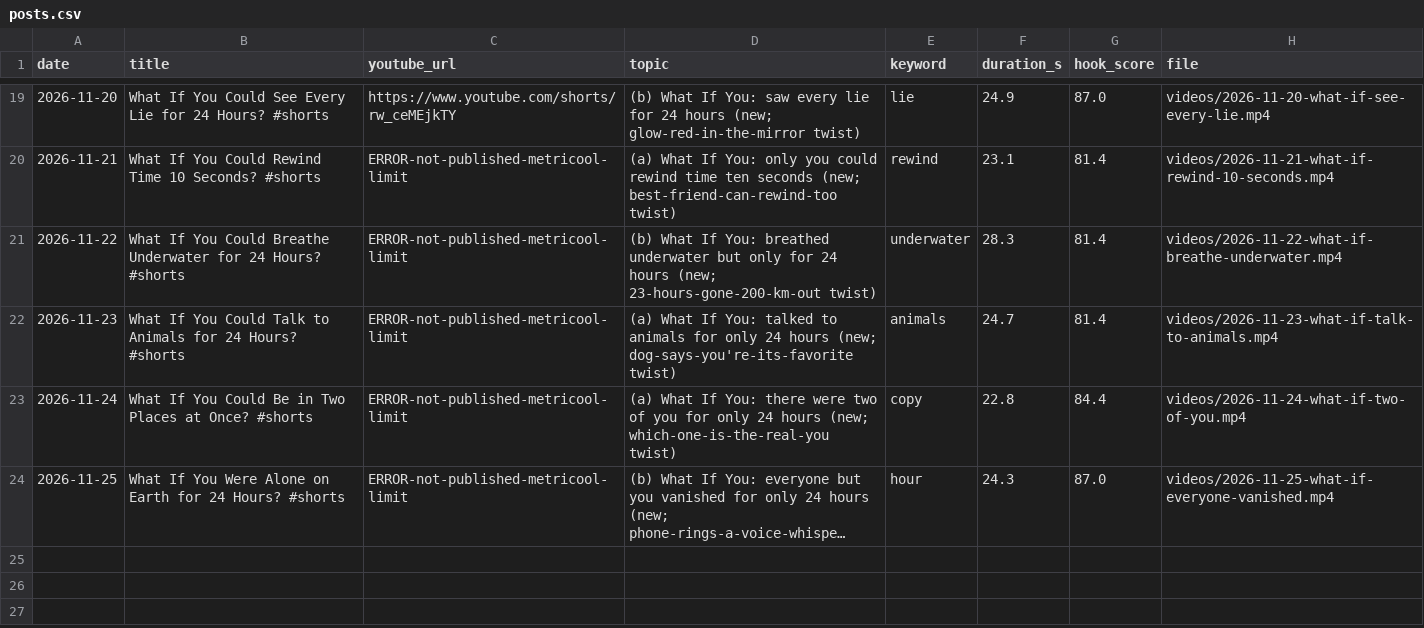
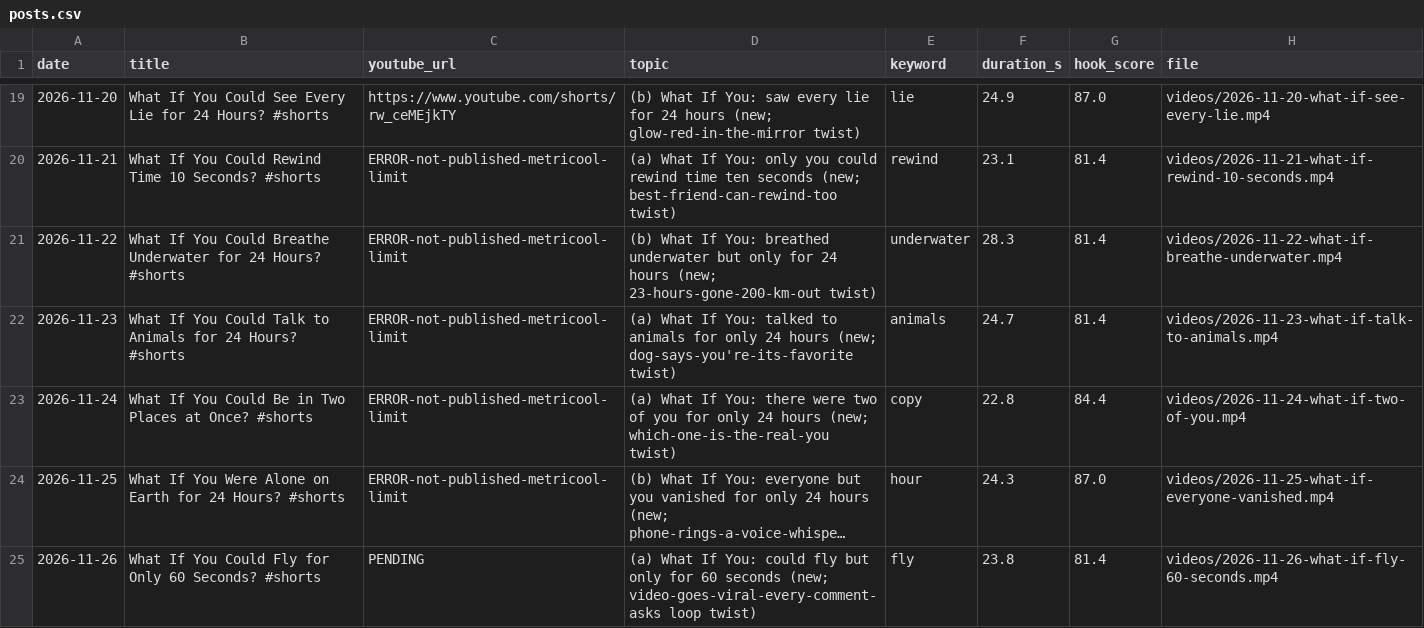
Before and after one commit to feliximmman05-creator/shorts-media, a CSV file: log/posts.csv, drawn as a sheet; only a part is shown, gaps mark what is left out; long unchanged cells end in …; the diff names each change by its address in the sheet, - before the commit and + after, or states it on an @@ line.

```diff
--- a/log/posts.csv
+++ b/log/posts.csv
+row 25: 2026-11-26 | What If You Could Fly for Only 60 Seconds? #shorts | PENDING | (a) What If You: could fly but only for 60 seconds (new; video-goes-viral-every-comment-asks loop twist) | fly | 23.8 | 81.4 | videos/2026-11-26-what-if-fly-60-seconds.mp4
```
Also changed, not shown: 2 other files.
